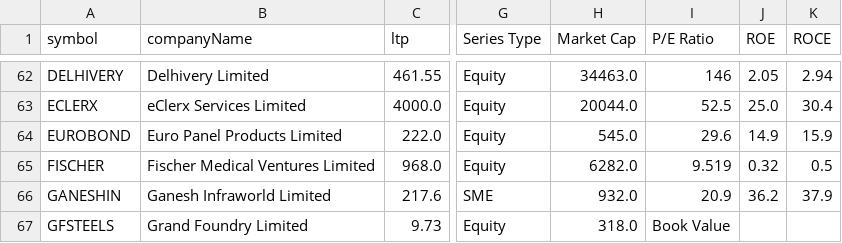
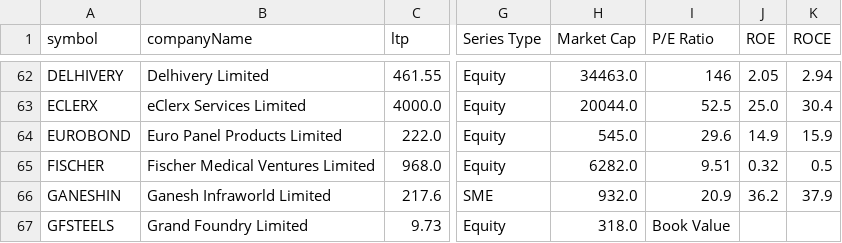
Before and after one commit to KrishMehta2004/TrackHigh_Data, a CSV file: Data.csv, drawn as a sheet; only a part is shown, gaps mark what is left out; the diff names each change by its address in the sheet, - before the commit and + after, or states it on an @@ line.

Commit message:
Update Data.csv

```diff
--- a/Data.csv
+++ b/Data.csv
-I65 (P/E Ratio): 9.519
+I65 (P/E Ratio): 9.51
```
